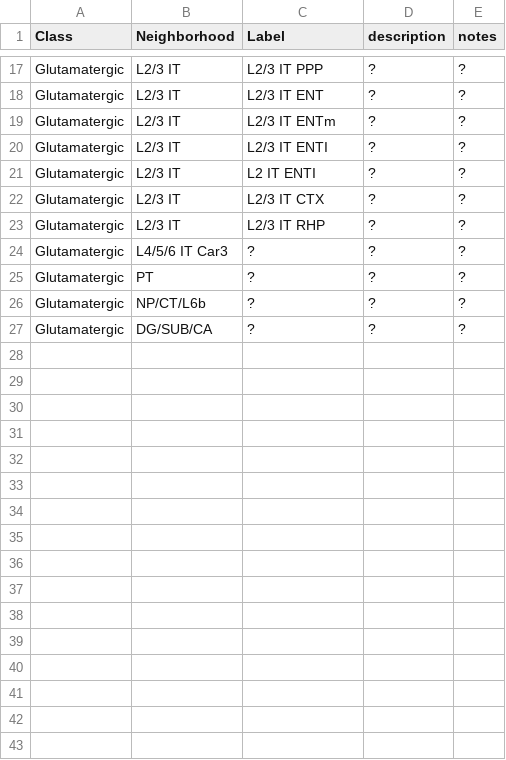
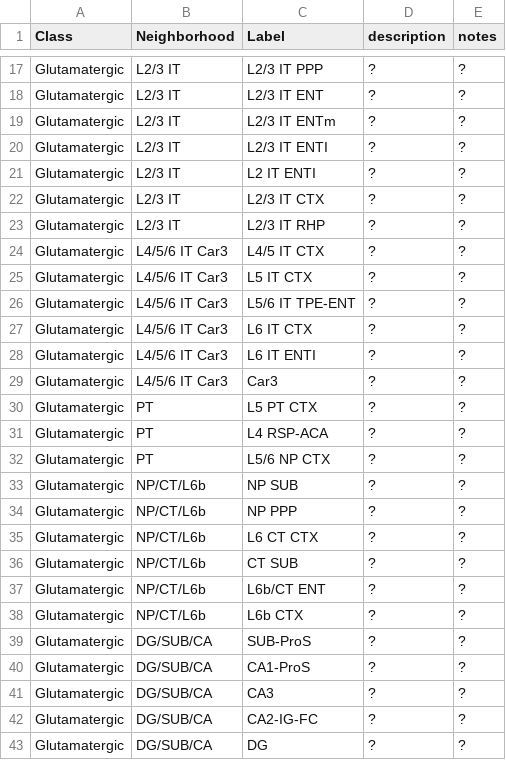
Before and after one commit to PeixotoLab/RNAseq_sleep, a CSV file: Allen_type_glossary.csv, drawn as a sheet; only a part is shown, gaps mark what is left out.

Commit message:
Update Allen_type_glossary.csv

```diff
--- a/Allen_type_glossary.csv
+++ b/Allen_type_glossary.csv
@@ -23,5 +23,21 @@ Glutamatergic,L2/3 IT,L2/3 IT CTX,?,?
 Glutamatergic,L2/3 IT,L2/3 IT RHP,?,?
-Glutamatergic,L4/5/6 IT Car3,?,?,?
-Glutamatergic,PT,?,?,?
-Glutamatergic,NP/CT/L6b,?,?,?
-Glutamatergic,DG/SUB/CA,?,?,?
+Glutamatergic,L4/5/6 IT Car3,L4/5 IT CTX,?,?
+Glutamatergic,L4/5/6 IT Car3,L5 IT CTX,?,?
+Glutamatergic,L4/5/6 IT Car3,L5/6 IT TPE-ENT,?,?
+Glutamatergic,L4/5/6 IT Car3,L6 IT CTX,?,?
+Glutamatergic,L4/5/6 IT Car3,L6 IT ENTI,?,?
+Glutamatergic,L4/5/6 IT Car3,Car3,?,?
+Glutamatergic,PT,L5 PT CTX,?,?
+Glutamatergic,PT,L4 RSP-ACA,?,?
+Glutamatergic,PT,L5/6 NP CTX,?,?
+Glutamatergic,NP/CT/L6b,NP SUB,?,?
+Glutamatergic,NP/CT/L6b,NP PPP,?,?
+Glutamatergic,NP/CT/L6b,L6 CT CTX,?,?
+Glutamatergic,NP/CT/L6b,CT SUB,?,?
+Glutamatergic,NP/CT/L6b,L6b/CT ENT,?,?
+Glutamatergic,NP/CT/L6b,L6b CTX,?,?
+Glutamatergic,DG/SUB/CA,SUB-ProS,?,?
+Glutamatergic,DG/SUB/CA,CA1-ProS,?,?
+Glutamatergic,DG/SUB/CA,CA3,?,?
+Glutamatergic,DG/SUB/CA,CA2-IG-FC,?,?
+Glutamatergic,DG/SUB/CA,DG,?,?
```
